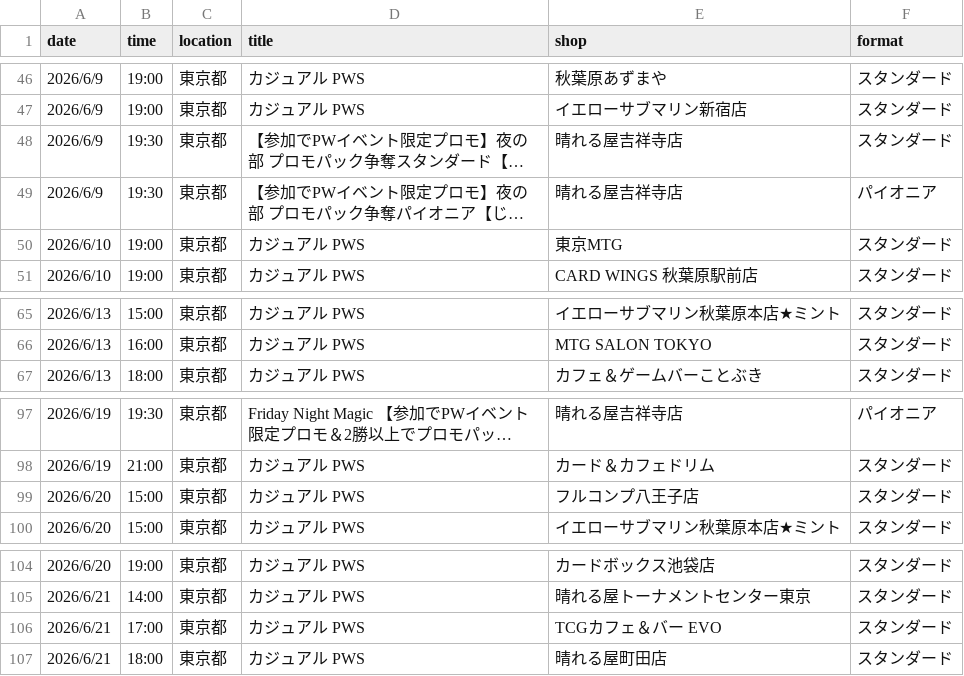
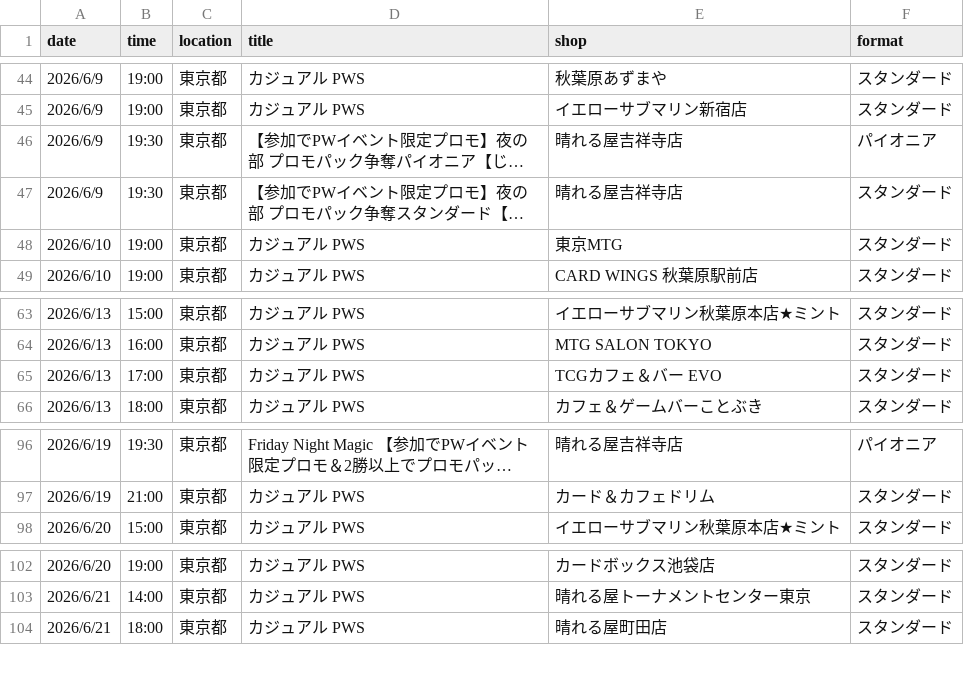
Before and after one commit to wakame1367/mtg_official_event_scraper, a CSV file: mtg_events_latest.csv, drawn as a sheet; only a part is shown, gaps mark what is left out; long unchanged cells end in …; removed rows and columns are numbered as before the commit, all else as after; the diff covers the shown part only; the diff names each change by its address in the sheet, - before the commit and + after, or states it on an @@ line.

```diff
--- a/mtg_events_latest.csv
+++ b/mtg_events_latest.csv
@@ row 49 moved to row 46: 2026/6/9 @@
+row 65: 2026/6/13 | 17:00 | 東京都 | カジュアル PWS | TCGカフェ＆バー EVO | スタンダード
-row 99: 2026/6/20 | 15:00 | 東京都 | カジュアル PWS | フルコンプ八王子店 | スタンダード
-row 106: 2026/6/21 | 17:00 | 東京都 | カジュアル PWS | TCGカフェ＆バー EVO | スタンダード
```
Also changed, not shown: 7 added rows and 4 removed rows elsewhere in this file, mtg_events.csv, 2 other files.
